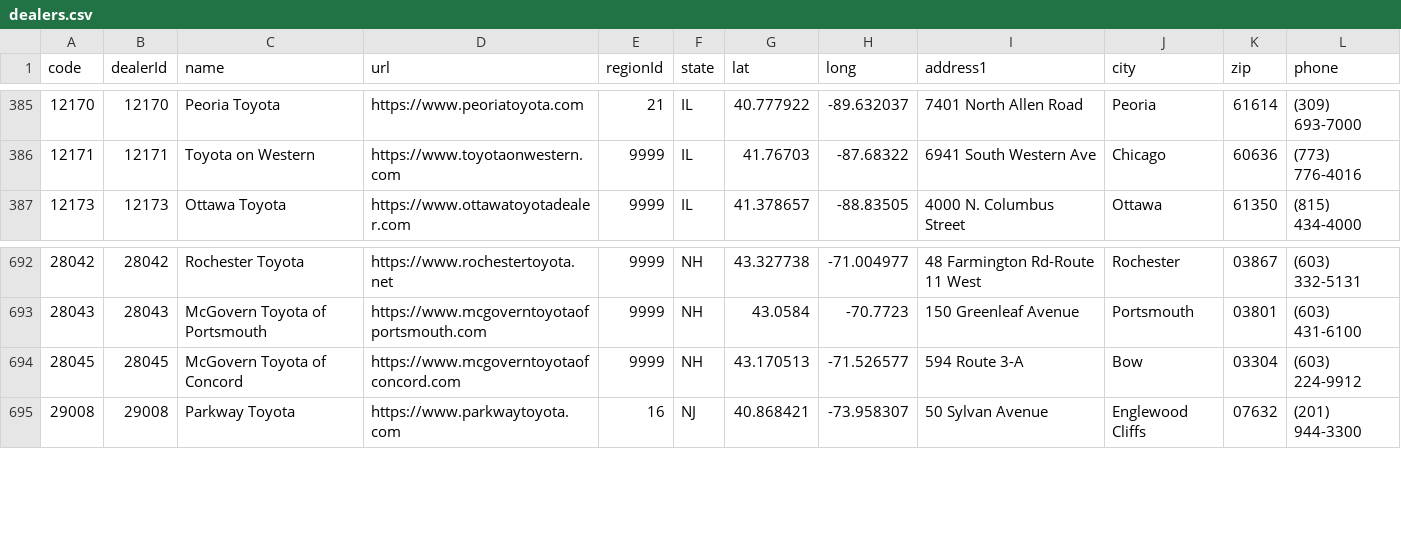
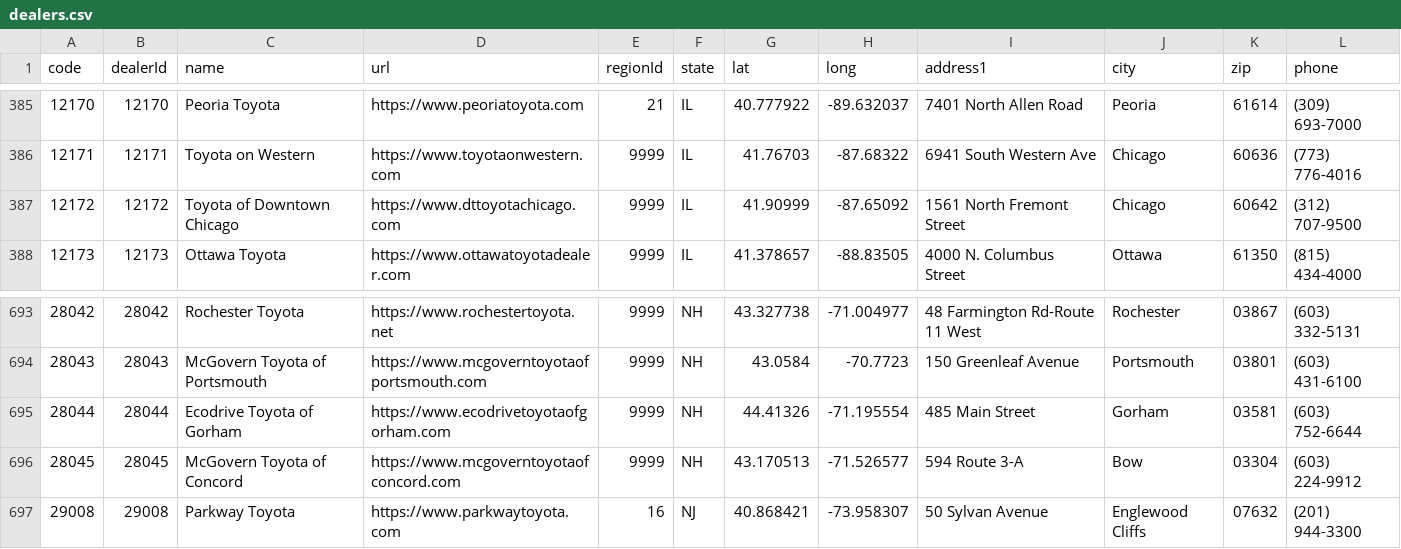
Before and after one commit to ghgemmer/yotagrabber, a CSV file: src/yotagrabber/data/dealers.csv, drawn as a sheet; only a part is shown, gaps mark what is left out; the diff names each change by its address in the sheet, - before the commit and + after, or states it on an @@ line.

Commit message:
Added missing dealers

```diff
--- a/src/yotagrabber/data/dealers.csv
+++ b/src/yotagrabber/data/dealers.csv
+row 387: 12172 | 12172 | Toyota of Downtown Chicago | https://www.dttoyotachicago.com | 9999 | IL | 41.90999 | -87.65092 | 1561 North Fremont Street | Chicago | 60642 | (312) 707-9500
+row 695: 28044 | 28044 | Ecodrive Toyota of Gorham | https://www.ecodrivetoyotaofgorham.com | 9999 | NH | 44.41326 | -71.195554 | 485 Main Street | Gorham | 03581 | (603) 752-6644
```
